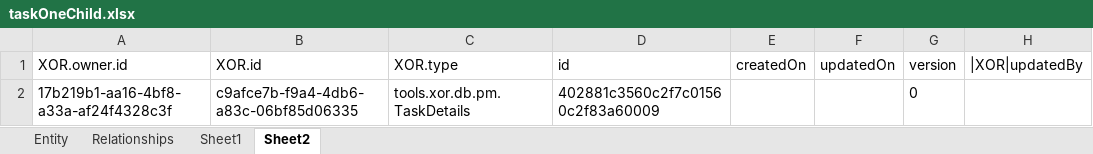
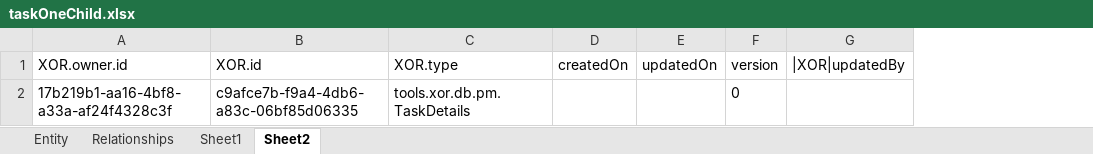
Before and after one commit to ddalton/xor, an Excel workbook: taskOneChild.xlsx, sheet Sheet2, drawn as a sheet; only a part is shown; values as stored, in another font and other column widths than the file's, no borders; the diff names each change by its address in the sheet, - before the commit and + after, or states it on an @@ line.

```diff
--- a/taskOneChild.xlsx (sheet Sheet2)
+++ b/taskOneChild.xlsx (sheet Sheet2)
-column D (id), row 2: 402881c3560c2f7c01560c2f83a60009
```
Also changed, not shown: sheet Entity, sheet Sheet1, 8 other files.
